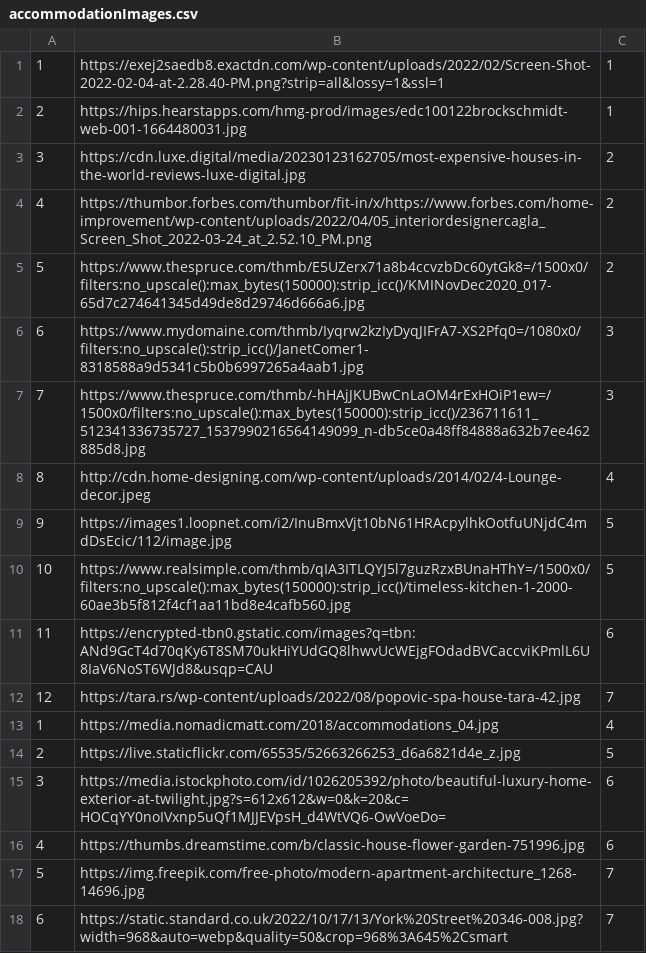
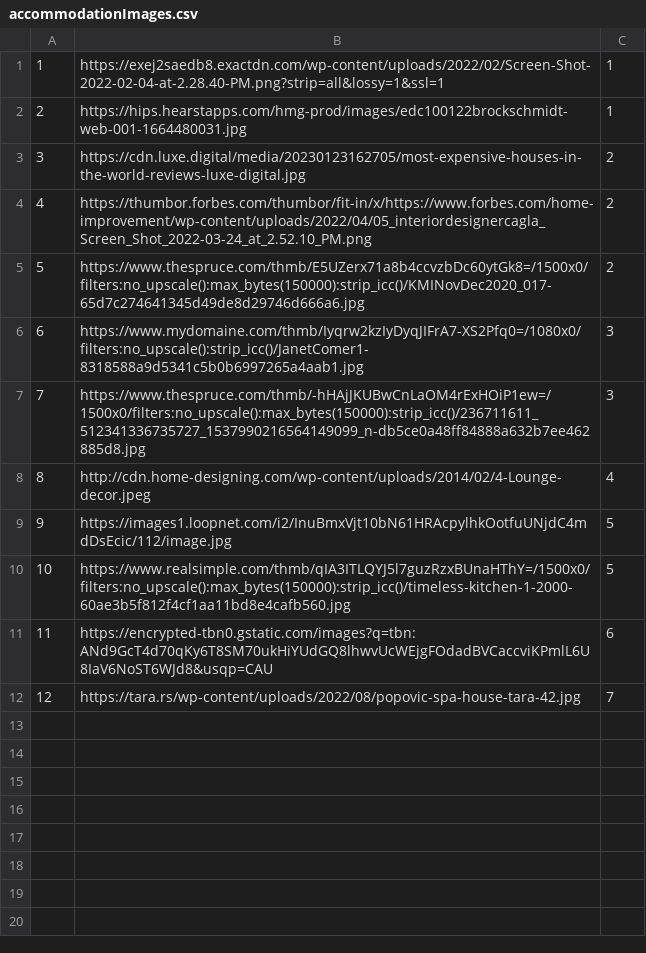
Before and after one commit to anjalovric/Tim1, a CSV file: InitialProject/Resources/Data/accommodationImages.csv, drawn as a sheet.

Commit message:
testing

```diff
--- a/InitialProject/Resources/Data/accommodationImages.csv
+++ b/InitialProject/Resources/Data/accommodationImages.csv
@@ -12,7 +12 @@
 12|https://tara.rs/wp-content/uploads/2022/08/popovic-spa-house-tara-42.jpg|7
-1|https://media.nomadicmatt.com/2018/accommodations_04.jpg|4
-2|https://live.staticflickr.com/65535/52663266253_d6a6821d4e_z.jpg|5
-3|https://media.istockphoto.com/id/1026205392/photo/beautiful-luxury-home-exterior-at-twilight.jpg?s=612x612&w=0&k=20&c=HOCqYY0noIVxnp5uQf1MJJEVpsH_d4WtVQ6-OwVoeDo=|6
-4|https://thumbs.dreamstime.com/b/classic-house-flower-garden-751996.jpg|6
-5|https://img.freepik.com/free-photo/modern-apartment-architecture_1268-14696.jpg|7
-6|https://static.standard.co.uk/2022/10/17/13/York%20Street%20346-008.jpg?width=968&auto=webp&quality=50&crop=968%3A645%2Csmart|7
```
